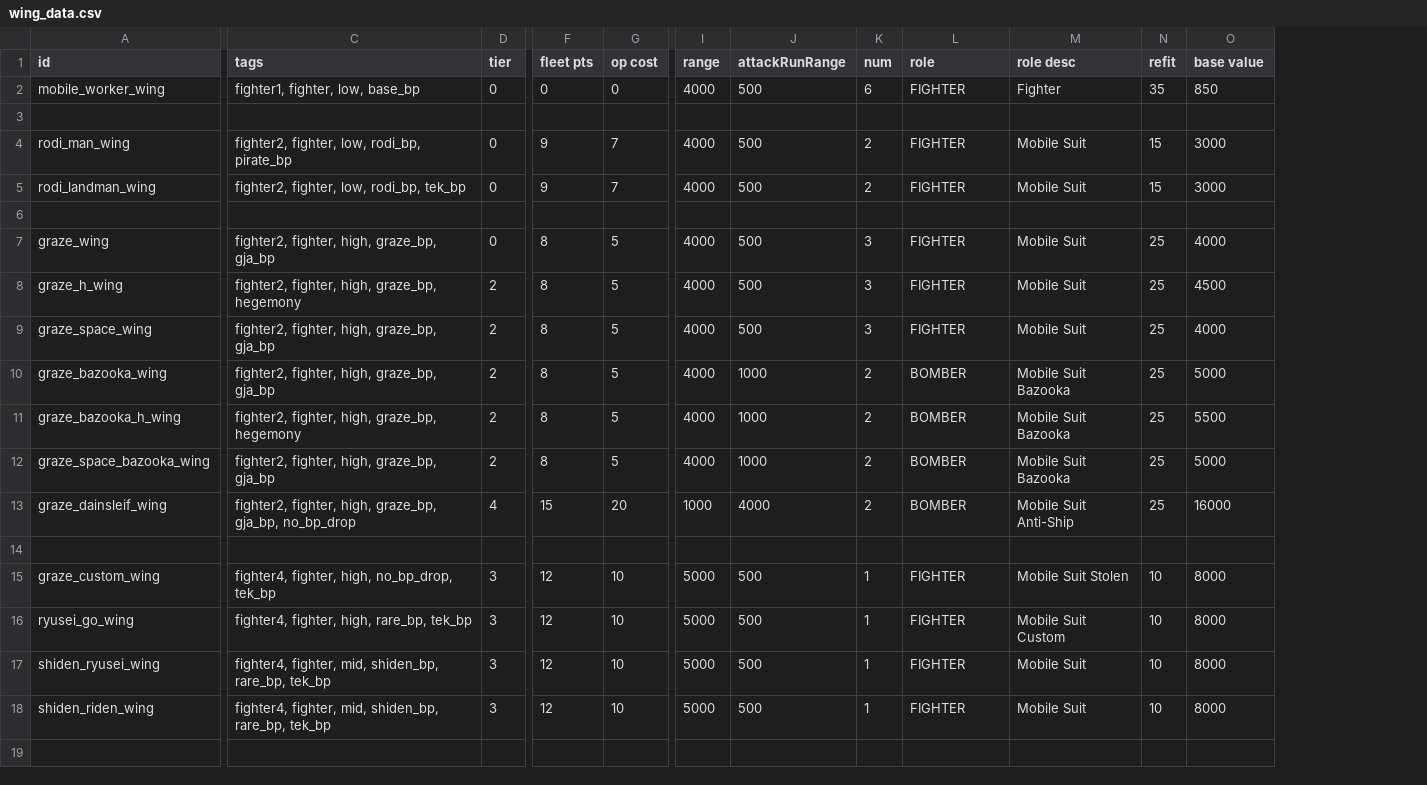
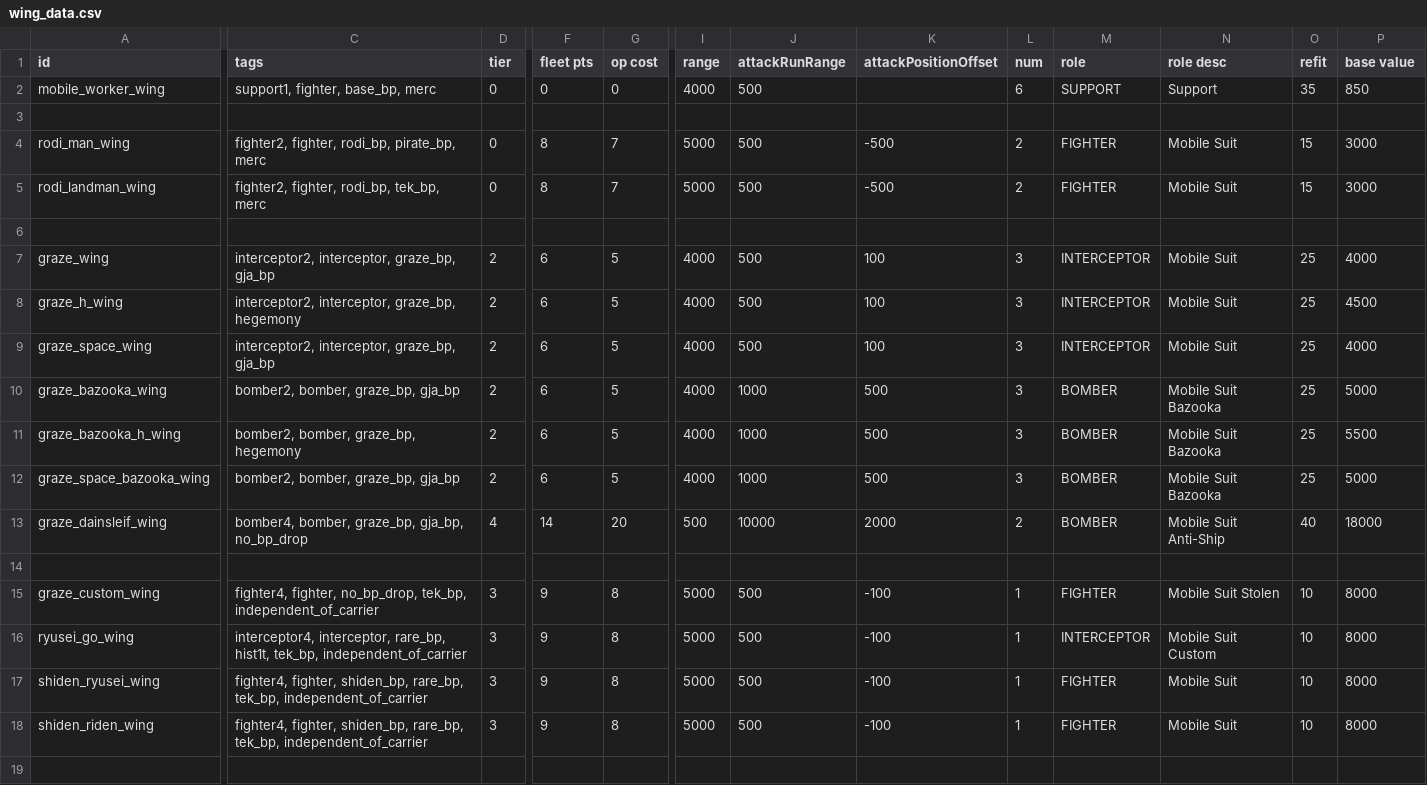
Before and after one commit to Laroustine/mod-starsector-ibo-faction, a CSV file: data/hulls/wing_data.csv, drawn as a sheet; only a part is shown, gaps mark what is left out; addresses are those after the commit; the diff covers the shown part only; the diff names each change by its address in the sheet, - before the commit and + after, or states it on an @@ line.

Commit message:
[UPD] Ships (WING) are now more balanced

```diff
--- a/data/hulls/wing_data.csv
+++ b/data/hulls/wing_data.csv
+column K (attackPositionOffset), rows 4-18: -500 | -500 |  | 100 | 100 | 100 | 500 | 500 | 500 | 2000 |  | -100 | -100 | -100 | -100
-C2 (tags): fighter1, fighter, low, base_bp
+C2 (tags): support1, fighter, base_bp, merc
-M2 (role): FIGHTER
+M2 (role): SUPPORT
-N2 (role desc): Fighter
+N2 (role desc): Support
-C4 (tags): fighter2, fighter, low, rodi_bp, pirate_bp
+C4 (tags): fighter2, fighter, rodi_bp, pirate_bp, merc
-F4:F5 (fleet pts): 9
+F4:F5 (fleet pts): 8
-I4:I5 (range): 4000
+I4:I5 (range): 5000
-C5 (tags): fighter2, fighter, low, rodi_bp, tek_bp
+C5 (tags): fighter2, fighter, rodi_bp, tek_bp, merc
-C7 (tags): fighter2, fighter, high, graze_bp, gja_bp
+C7 (tags): interceptor2, interceptor, graze_bp, gja_bp
-D7 (tier): 0
+D7 (tier): 2
-F7:F12 (fleet pts): 8
+F7:F12 (fleet pts): 6
-M7:M9 (role): FIGHTER
+M7:M9 (role): INTERCEPTOR
-C8 (tags): fighter2, fighter, high, graze_bp, hegemony
+C8 (tags): interceptor2, interceptor, graze_bp, hegemony
-C9 (tags): fighter2, fighter, high, graze_bp, gja_bp
+C9 (tags): interceptor2, interceptor, graze_bp, gja_bp
-C10 (tags): fighter2, fighter, high, graze_bp, gja_bp
+C10 (tags): bomber2, bomber, graze_bp, gja_bp
-L10:L12 (num): 2
+L10:L12 (num): 3
-C11 (tags): fighter2, fighter, high, graze_bp, hegemony
+C11 (tags): bomber2, bomber, graze_bp, hegemony
-C12 (tags): fighter2, fighter, high, graze_bp, gja_bp
+C12 (tags): bomber2, bomber, graze_bp, gja_bp
-C13 (tags): fighter2, fighter, high, graze_bp, gja_bp,…
+C13 (tags): bomber4, bomber, graze_bp, gja_bp,…
-F13 (fleet pts): 15
+F13 (fleet pts): 14
-I13 (range): 1000
+I13 (range): 500
-J13 (attackRunRange): 4000
+J13 (attackRunRange): 10000
-O13 (refit): 25
+O13 (refit): 40
-P13 (base value): 16000
+P13 (base value): 18000
-C15 (tags): fighter4, fighter, high, no_bp_drop, tek_bp
+C15 (tags): fighter4, fighter, no_bp_drop, tek_bp, independent_of_carrier
-F15:F18 (fleet pts): 12
+F15:F18 (fleet pts): 9
-G15:G18 (op cost): 10
+G15:G18 (op cost): 8
-C16 (tags): fighter4, fighter, high, rare_bp, tek_bp
+C16 (tags): interceptor4, interceptor, rare_bp, hist1t, tek_bp, independent_of_carrier
-M16 (role): FIGHTER
+M16 (role): INTERCEPTOR
-C17:C18 (tags): fighter4, fighter, mid, shiden_bp, rare_bp, tek_bp
+C17:C18 (tags): fighter4, fighter, shiden_bp, rare_bp, tek_bp, independent_of_carrier
```
Also changed, not shown: 22 edited cells elsewhere in this file, data/hulls/ship_data.csv, 1 other file.
